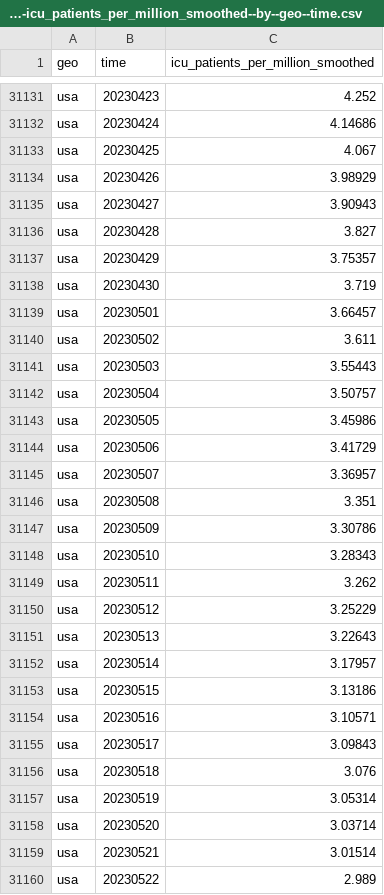
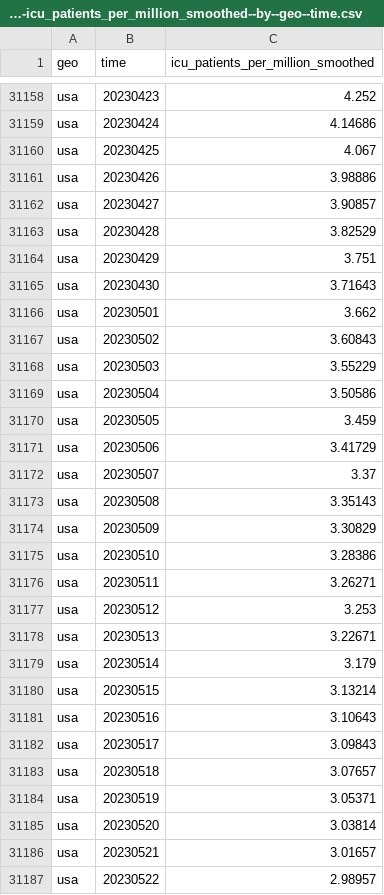
Before and after one commit to open-numbers/ddf--open_numbers--owid_covid_19, a CSV file: ddf--datapoints--icu_patients_per_million_smoothed--by--geo--time.csv, drawn as a sheet; only a part is shown, gaps mark what is left out; the diff covers the shown part only.

```diff
--- a/ddf--datapoints--icu_patients_per_million_smoothed--by--geo--time.csv
+++ b/ddf--datapoints--icu_patients_per_million_smoothed--by--geo--time.csv
@@ -31133,28 +31160,28 @@ usa,20230424,4.14686
 usa,20230425,4.067
-usa,20230426,3.98929
-usa,20230427,3.90943
-usa,20230428,3.827
-usa,20230429,3.75357
-usa,20230430,3.719
-usa,20230501,3.66457
-usa,20230502,3.611
-usa,20230503,3.55443
-usa,20230504,3.50757
-usa,20230505,3.45986
+usa,20230426,3.98886
+usa,20230427,3.90857
+usa,20230428,3.82529
+usa,20230429,3.751
+usa,20230430,3.71643
+usa,20230501,3.662
+usa,20230502,3.60843
+usa,20230503,3.55229
+usa,20230504,3.50586
+usa,20230505,3.459
 usa,20230506,3.41729
-usa,20230507,3.36957
-usa,20230508,3.351
-usa,20230509,3.30786
-usa,20230510,3.28343
-usa,20230511,3.262
-usa,20230512,3.25229
-usa,20230513,3.22643
-usa,20230514,3.17957
-usa,20230515,3.13186
-usa,20230516,3.10571
+usa,20230507,3.37
+usa,20230508,3.35143
+usa,20230509,3.30829
+usa,20230510,3.28386
+usa,20230511,3.26271
+usa,20230512,3.253
+usa,20230513,3.22671
+usa,20230514,3.179
+usa,20230515,3.13214
+usa,20230516,3.10643
 usa,20230517,3.09843
-usa,20230518,3.076
-usa,20230519,3.05314
-usa,20230520,3.03714
-usa,20230521,3.01514
-usa,20230522,2.989
+usa,20230518,3.07657
+usa,20230519,3.05371
+usa,20230520,3.03814
+usa,20230521,3.01657
+usa,20230522,2.98957
```
Also changed, not shown: 28 added rows and 11 edited cells elsewhere in this file, ddf--datapoints--icu_patients_smoothed--by--geo--time.csv, ddf--datapoints--people_fully_vaccinated_per_hundred--by--geo--time.csv, 45 other files.
